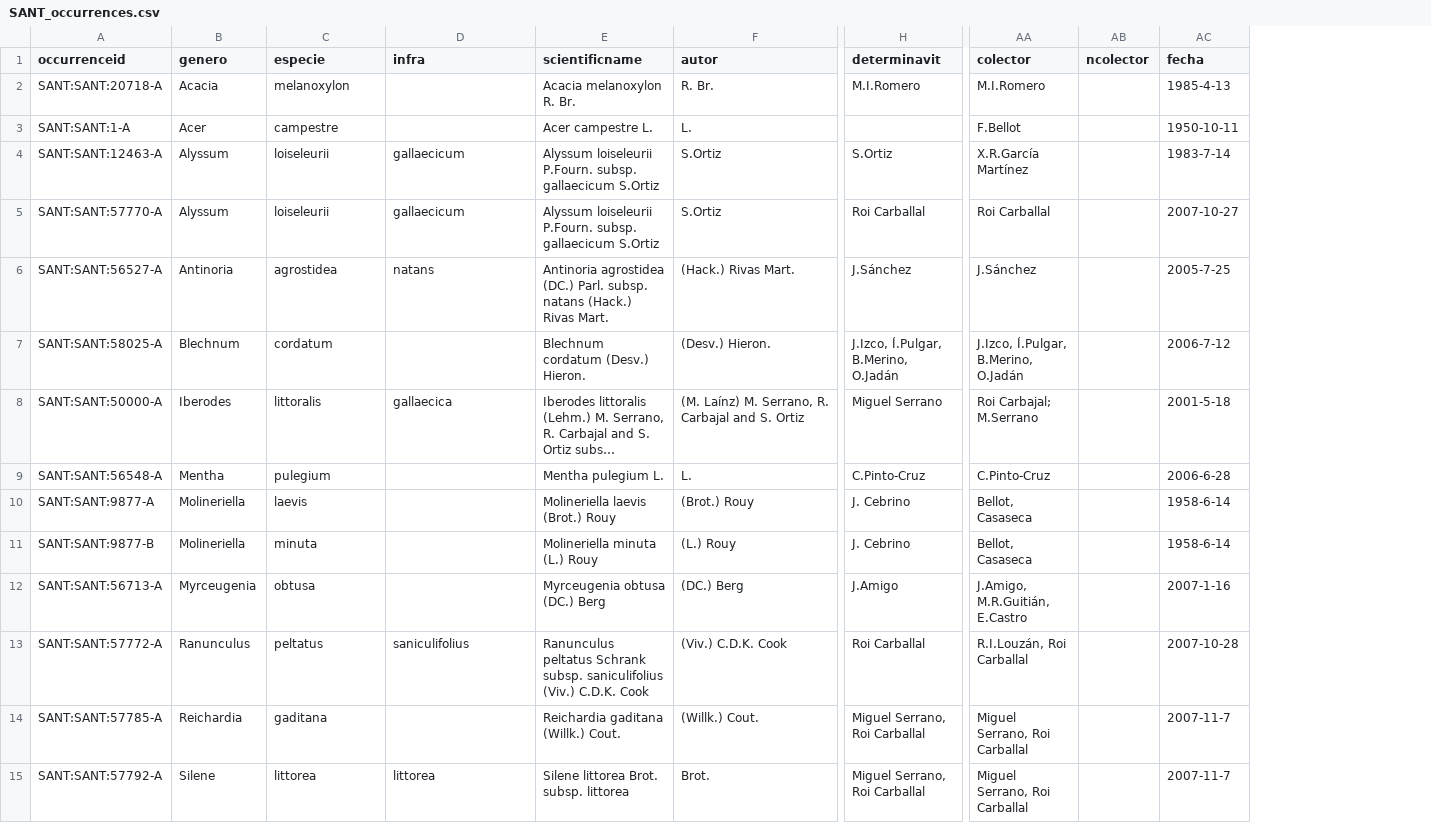
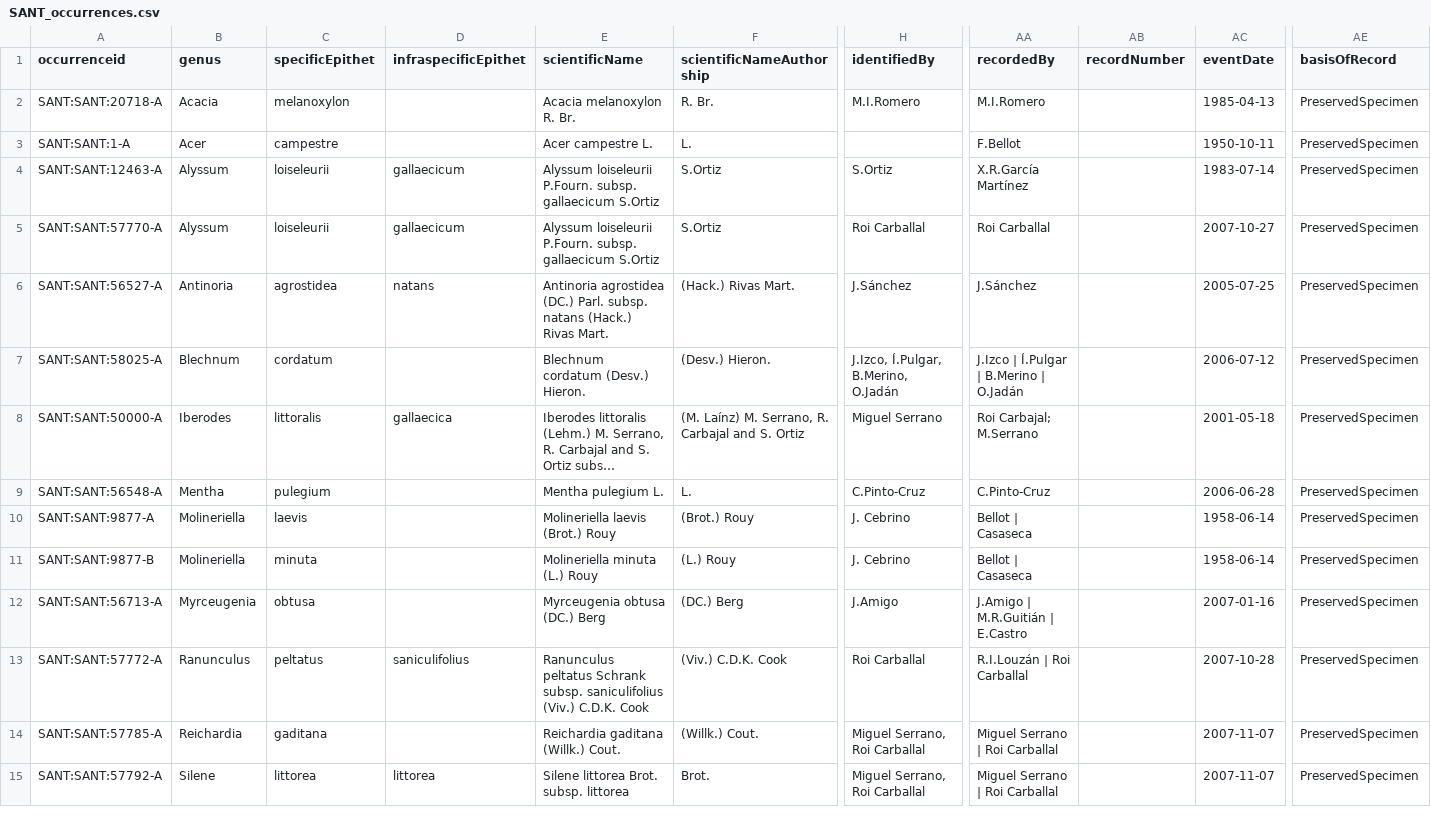
Before and after one commit to abubelinha/testpages, a CSV file: datasets/SANT_occurrences.csv, drawn as a sheet; only a part is shown, gaps mark what is left out; long unchanged cells end in …; removed rows and columns are numbered as before the commit, all else as after; the diff covers the shown part only; the diff names each change by its address in the sheet, - before the commit and + after, or states it on an @@ line.

Commit message:
committing files

```diff
--- a/datasets/SANT_occurrences.csv
+++ b/datasets/SANT_occurrences.csv
-column AB (ncolector), empty
-column AC (fecha), rows 2-15: 1985-4-13 | 1950-10-11 | 1983-7-14 | 2007-10-27 | 2005-7-25 | 2006-7-12 | 2001-5-18 | 2006-6-28 | 1958-6-14 | 1958-6-14 | 2007-1-16 | 2007-10-28 | 2007-11-7 | 2007-11-7
+column AB (recordNumber), empty
+column AC (eventDate), rows 2-15: 1985-04-13 | 1950-10-11 | 1983-07-14 | 2007-10-27 | 2005-07-25 | 2006-07-12 | 2001-05-18 | 2006-06-28 | 1958-06-14 | 1958-06-14 | 2007-01-16 | 2007-10-28 | 2007-11-07 | 2007-11-07
+column AE (basisOfRecord), rows 2-15: all PreservedSpecimen
-B1: genero
+B1: genus
-C1: especie
+C1: specificEpithet
-D1: infra
+D1: infraspecificEpithet
-E1: scientificname
+E1: scientificName
-F1: autor
+F1: scientificNameAuthorship
-H1: determinavit
+H1: identifiedBy
-AA1: colector
+AA1: recordedBy
-AA7 (recordedBy): J.Izco, Í.Pulgar, B.Merino, O.Jadán
+AA7 (recordedBy): J.Izco | Í.Pulgar | B.Merino | O.Jadán
-AA10:AA11 (recordedBy): Bellot, Casaseca
+AA10:AA11 (recordedBy): Bellot | Casaseca
-AA12 (recordedBy): J.Amigo, M.R.Guitián, E.Castro
+AA12 (recordedBy): J.Amigo | M.R.Guitián | E.Castro
-AA13 (recordedBy): R.I.Louzán, Roi Carballal
+AA13 (recordedBy): R.I.Louzán | Roi Carballal
-AA14:AA15 (recordedBy): Miguel Serrano, Roi Carballal
+AA14:AA15 (recordedBy): Miguel Serrano | Roi Carballal
```
Also changed, not shown: 6 edited cells elsewhere in this file.
